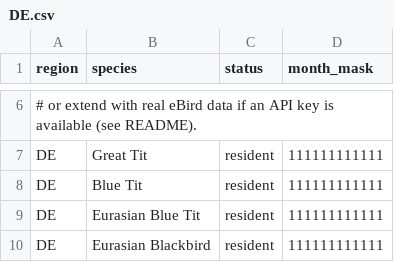
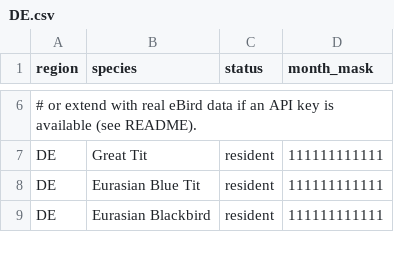
Before and after one commit to Felix-LIKE/local-bird-id, a CSV file: ebird/regions/DE.csv, drawn as a sheet; only a part is shown, gaps mark what is left out; the diff names each change by its address in the sheet, - before the commit and + after, or states it on an @@ line.

Commit message:
Clean BioCLIP species names; drop duplicate Blue Tit from DE table
- Pass plain names (not 'a photo of a X' templates) to the bird-stage
  CustomLabelsClassifier so predict() returns clean species names that
  normalize_species maps to the eBird scientific name (sidecar/report/TUI)
- Remove the non-canonical 'DE,Blue Tit' row: canonical is Eurasian Blue Tit
  (Cyanistes caeruleus); having both split the candidate softmax mass

```diff
--- a/ebird/regions/DE.csv
+++ b/ebird/regions/DE.csv
-row 8: DE | Blue Tit | resident | 111111111111
```
Also changed, not shown: 1 other file.
